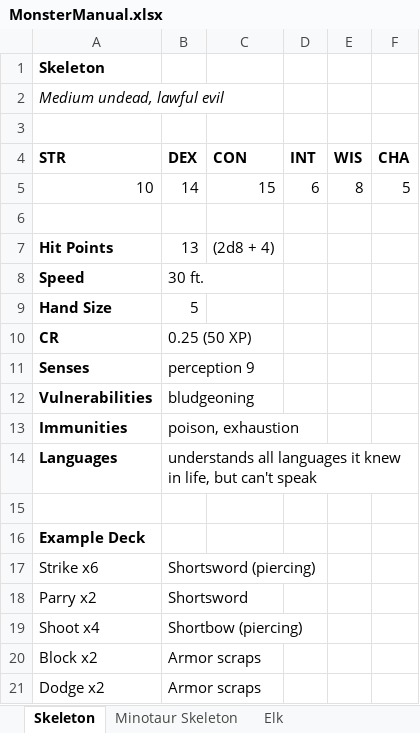
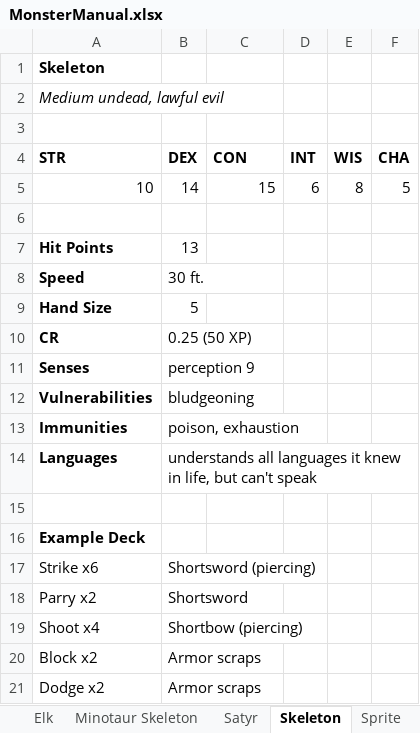
Before and after one commit to benjaminjmiddleton/card_dnd, an Excel workbook: MonsterManual.xlsx, sheet Skeleton, drawn as a sheet; values as stored, in another font and other column widths than the file's, no borders; the diff names each change by its address in the sheet, - before the commit and + after, or states it on an @@ line.

```diff
--- a/MonsterManual.xlsx (sheet Skeleton)
+++ b/MonsterManual.xlsx (sheet Skeleton)
+sheet tab: Satyr
+sheet tab: Sprite
@@ sheet tab order changed: Elk | Minotaur Skeleton | Satyr | Skeleton | Sprite @@
-C7 (CON): (2d8 + 4)
+C7 (CON): (empty)
```
Also changed, not shown: sheet Minotaur Skeleton, sheet Elk, other sheet tabs, Cards.xlsx, Items.xlsx, 6 other files.
